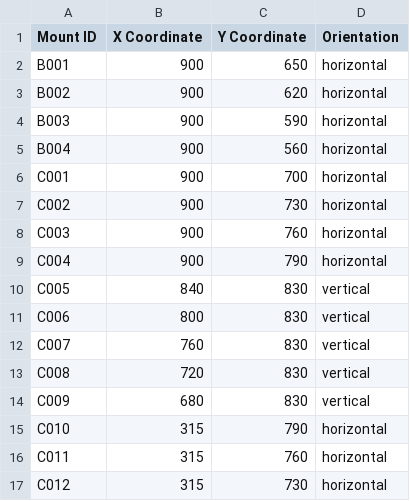
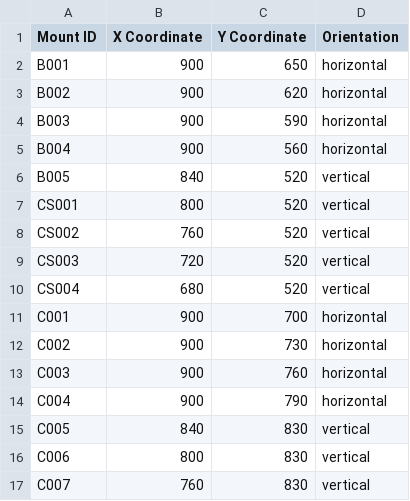
Before and after one commit to jon-ebu/2025-Poster-Session, a TSV file: data/Mounts.tsv, drawn as a sheet; only a part is shown; the shorter side is filled out with more unchanged rows.

```diff
--- a/data/Mounts.tsv
+++ b/data/Mounts.tsv
@@ -5,2 +5,7 @@ B003	900	590	horizontal
 B004	900	560	horizontal
+B005	840	520	vertical
+CS001	800	520	vertical
+CS002	760	520	vertical
+CS003	720	520	vertical
+CS004	680	520	vertical
 C001	900	700	horizontal
```
Also changed, not shown: data/Poster_Research_Scholarships.tsv, 2 other files.
